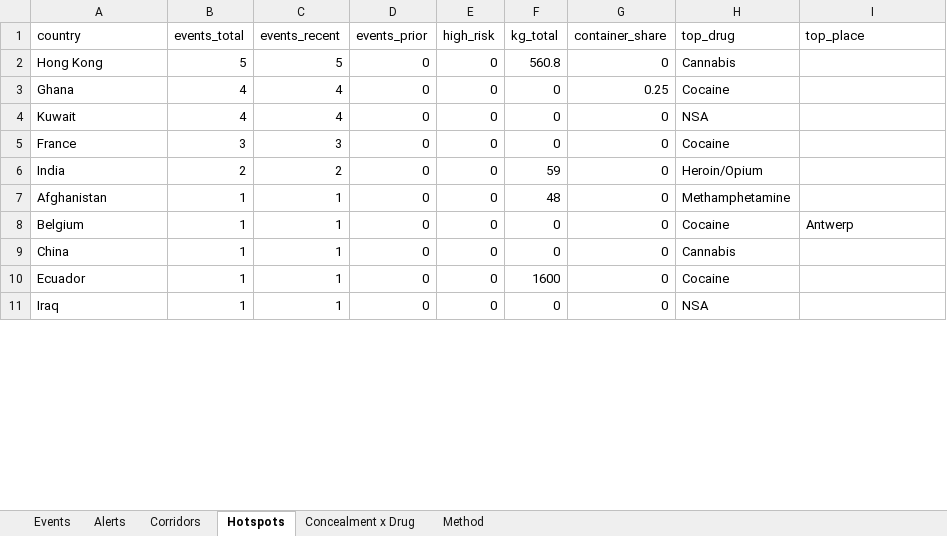
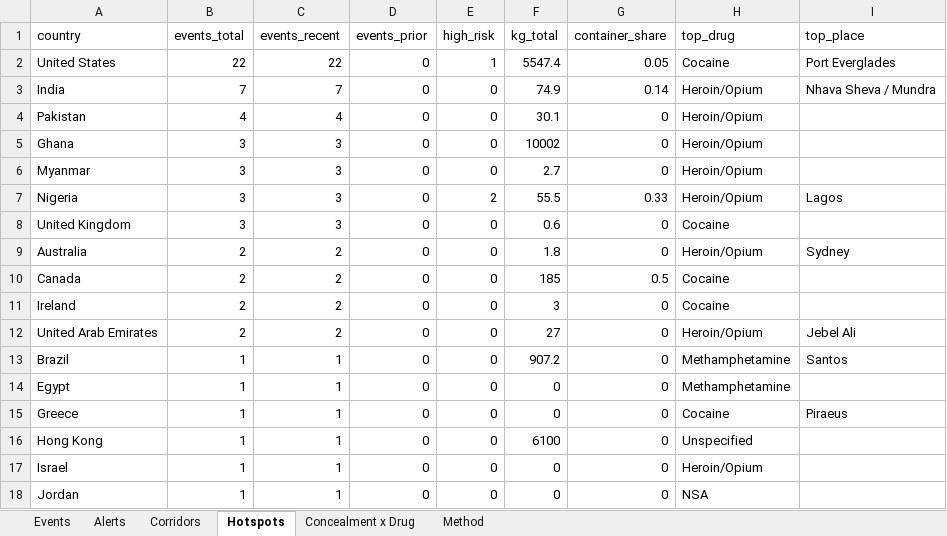
Before and after one commit to glretief-ux/Seizure-watch-, an Excel workbook: docs/seizure_watch.xlsx, sheet Hotspots, drawn as a sheet; only a part is shown; values as stored, in another font and other column widths than the file's, no borders; removed rows and columns are numbered as before the commit, all else as after; the diff covers the shown part only; the diff names each change by its address in the sheet, - before the commit and + after, or states it on an @@ line.

```diff
--- a/docs/seizure_watch.xlsx (sheet Hotspots)
+++ b/docs/seizure_watch.xlsx (sheet Hotspots)
-row 2: Hong Kong | 5 | 5 | 0 | 0 | 560.8 | 0 | Cannabis
+row 2: United States | 22 | 22 | 0 | 1 | 5547.4 | 0.05 | Cocaine | Port Everglades
+row 3: India | 7 | 7 | 0 | 0 | 74.9 | 0.14 | Heroin/Opium | Nhava Sheva / Mundra
+row 4: Pakistan | 4 | 4 | 0 | 0 | 30.1 | 0 | Heroin/Opium
-B5 (events_total): 4
+B5 (events_total): 3
-C5 (events_recent): 4
+C5 (events_recent): 3
-F5 (kg_total): 0
+F5 (kg_total): 10002
-G5 (container_share): 0.25
+G5 (container_share): 0
-H5 (top_drug): Cocaine
+H5 (top_drug): Heroin/Opium
-row 4: Kuwait | 4 | 4 | 0 | 0 | 0 | 0 | NSA
+row 6: Myanmar | 3 | 3 | 0 | 0 | 2.7 | 0 | Heroin/Opium
+row 7: Nigeria | 3 | 3 | 0 | 2 | 55.5 | 0.33 | Heroin/Opium | Lagos
-A8 (country): France
+A8 (country): United Kingdom
-F8 (kg_total): 0
+F8 (kg_total): 0.6
+row 9: Australia | 2 | 2 | 0 | 0 | 1.8 | 0 | Heroin/Opium | Sydney
+row 10: Canada | 2 | 2 | 0 | 0 | 185 | 0.5 | Cocaine
-A11 (country): India
+A11 (country): Ireland
-F11 (kg_total): 59
+F11 (kg_total): 3
-H11 (top_drug): Heroin/Opium
+H11 (top_drug): Cocaine
+row 12: United Arab Emirates | 2 | 2 | 0 | 0 | 27 | 0 | Heroin/Opium | Jebel Ali
+row 13: Brazil | 1 | 1 | 0 | 0 | 907.2 | 0 | Methamphetamine | Santos
-A14 (country): Afghanistan
+A14 (country): Egypt
-F14 (kg_total): 48
+F14 (kg_total): 0
-A15 (country): Belgium
+A15 (country): Greece
-I15 (top_place): Antwerp
+I15 (top_place): Piraeus
-A16 (country): China
+A16 (country): Hong Kong
-F16 (kg_total): 0
+F16 (kg_total): 6100
-H16 (top_drug): Cannabis
+H16 (top_drug): Unspecified
-A17 (country): Ecuador
+A17 (country): Israel
-F17 (kg_total): 1600
+F17 (kg_total): 0
-H17 (top_drug): Cocaine
+H17 (top_drug): Heroin/Opium
-A18 (country): Iraq
+A18 (country): Jordan
```
Also changed, not shown: 22 edited cells elsewhere in this sheet, sheet Events, sheet Corridors, sheet Concealment x Drug, sheet Alerts, 3 other files.
